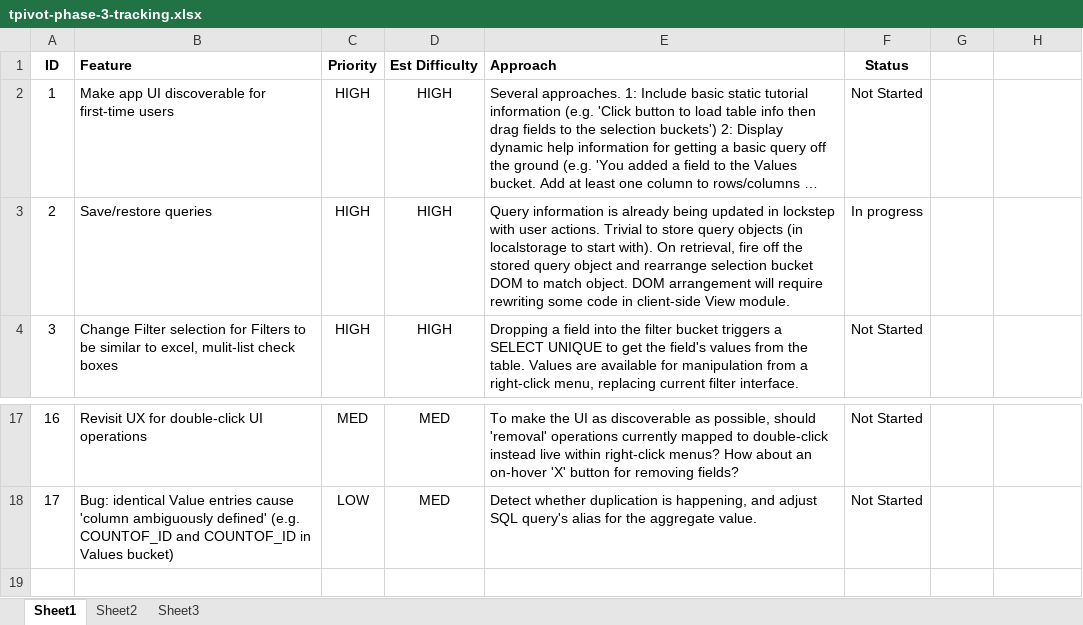
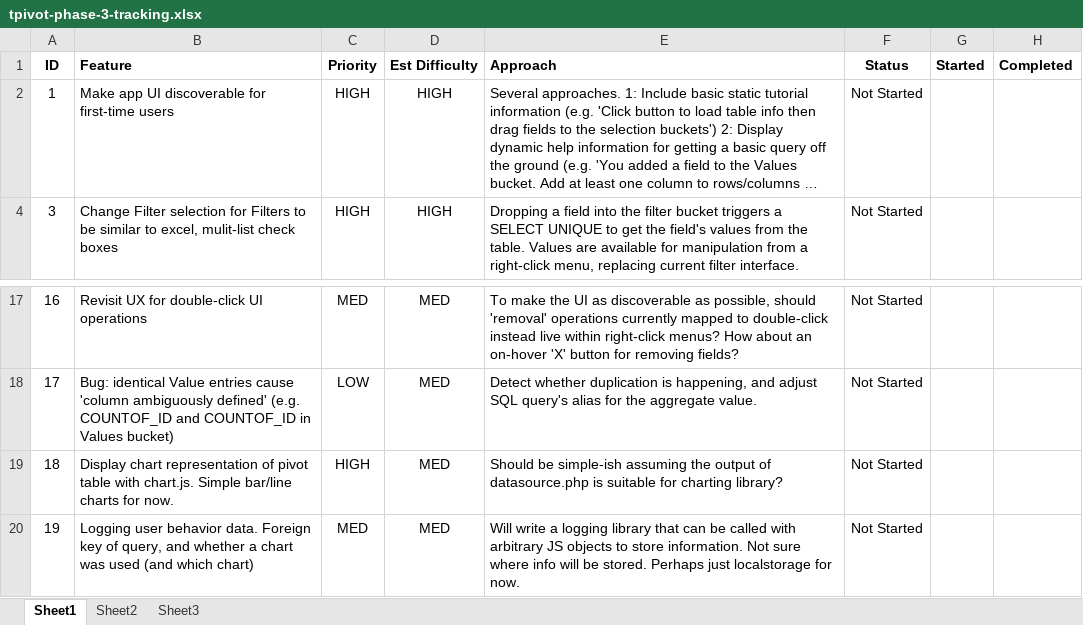
Before and after one commit to rgscherf/tpivot, an Excel workbook: tracking/tpivot-phase-3-tracking.xlsx, sheet Sheet1, drawn as a sheet; only a part is shown, gaps mark what is left out; long unchanged cells end in …; values as stored, in another font and other column widths than the file's, no borders; removed rows and columns are numbered as before the commit, all else as after; the diff names each change by its address in the sheet, - before the commit and + after, or states it on an @@ line.

Commit message:
implement query storage ui

```diff
--- a/tracking/tpivot-phase-3-tracking.xlsx (sheet Sheet1)
+++ b/tracking/tpivot-phase-3-tracking.xlsx (sheet Sheet1)
-G1: (empty)
+G1: Started
-H1: (empty)
+H1: Completed
-row 3: 2 | Save/restore queries | HIGH | HIGH | Query information is already being updated in lockstep with user actions. Trivial to store query objects (in localstorage to start with). On retrieval, fire off the stored query object and rearrange selection bucket DOM to match object. DOM arrangement will require rewriting some code in client-side View module. | In progress
+row 19: 18 | Display chart representation of pivot table with chart.js. Simple bar/line charts for now. | HIGH | MED | Should be simple-ish assuming the output of datasource.php is suitable for charting library? | Not Started
+row 20: 19 | Logging user behavior data. Foreign key of query, and whether a chart was used (and which chart) | MED | MED | Will write a logging library that can be called with arbitrary JS objects to store information. Not sure where info will be stored. Perhaps just localstorage for now. | Not Started
```
Also changed, not shown: hidden cells, 5 other files.
